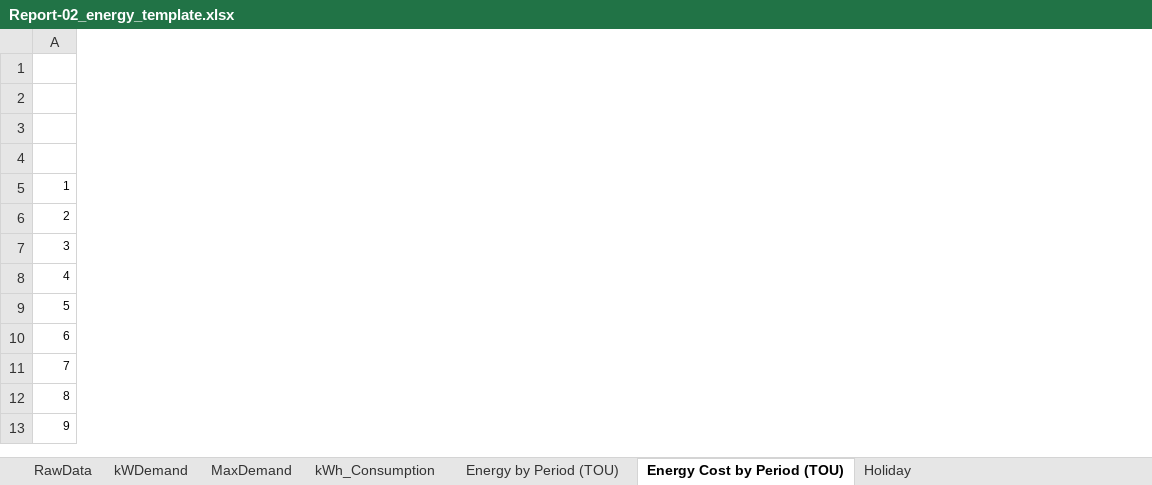
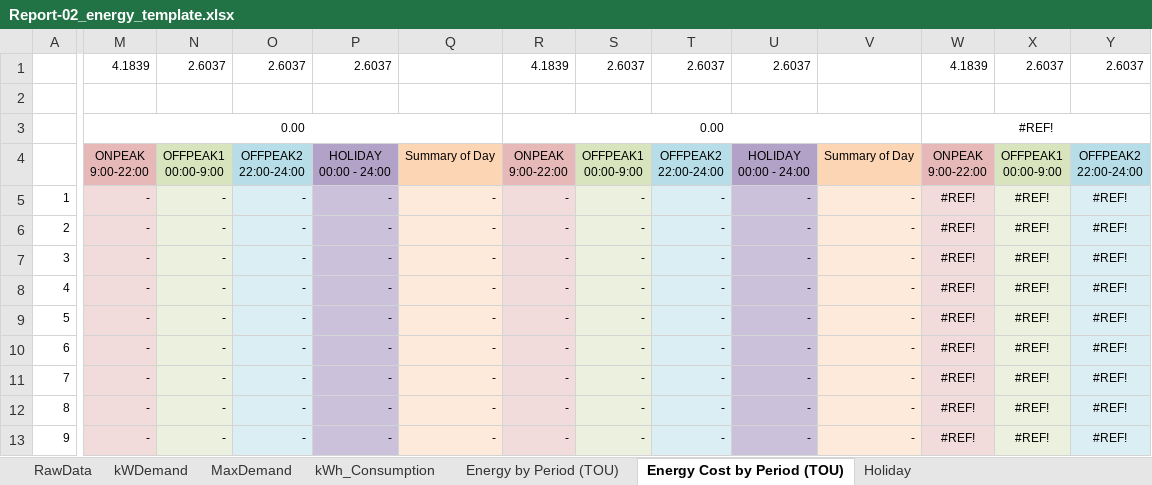
Before and after one commit to phakpoomc/improx-broker, an Excel workbook: Report-02_energy_template.xlsx, sheet Energy Cost by Period (TOU), drawn as a sheet; only a part is shown, gaps mark what is left out; values as stored, in another font and other column widths than the file's, no borders; ↵ is a line break in a cell; the diff covers the shown part only; the diff names each change by its address in the sheet, - before the commit and + after, or states it on an @@ line.

```diff
--- a/Report-02_energy_template.xlsx (sheet Energy Cost by Period (TOU))
+++ b/Report-02_energy_template.xlsx (sheet Energy Cost by Period (TOU))
+column M, rows 1-13: 4.1839 |  | 0.00 | ONPEAK ↵ 9:00-22:00 | - | - | - | - | - | - | - | - | -
+column N, rows 1-13: 2.6037 |  |  | OFFPEAK1 ↵ 00:00-9:00 | - | - | - | - | - | - | - | - | -
+column O, rows 1-13: 2.6037 |  |  | OFFPEAK2 ↵ 22:00-24:00 | - | - | - | - | - | - | - | - | -
+column P, rows 1-13: 2.6037 |  |  | HOLIDAY ↵ 00:00 - 24:00 | - | - | - | - | - | - | - | - | -
+column Q, rows 4-13: Summary of Day | - | - | - | - | - | - | - | - | -
+column R, rows 1-13: 4.1839 |  | 0.00 | ONPEAK ↵ 9:00-22:00 | - | - | - | - | - | - | - | - | -
+column S, rows 1-13: 2.6037 |  |  | OFFPEAK1 ↵ 00:00-9:00 | - | - | - | - | - | - | - | - | -
+column T, rows 1-13: 2.6037 |  |  | OFFPEAK2 ↵ 22:00-24:00 | - | - | - | - | - | - | - | - | -
+column U, rows 1-13: 2.6037 |  |  | HOLIDAY ↵ 00:00 - 24:00 | - | - | - | - | - | - | - | - | -
+column V, rows 4-13: Summary of Day | - | - | - | - | - | - | - | - | -
+column W, rows 1-13: 4.1839 |  | #REF! | ONPEAK ↵ 9:00-22:00 | #REF! | #REF! | #REF! | #REF! | #REF! | #REF! | #REF! | #REF! | #REF!
+column X, rows 1-13: 2.6037 |  |  | OFFPEAK1 ↵ 00:00-9:00 | #REF! | #REF! | #REF! | #REF! | #REF! | #REF! | #REF! | #REF! | #REF!
+column Y, rows 1-13: 2.6037 |  |  | OFFPEAK2 ↵ 22:00-24:00 | #REF! | #REF! | #REF! | #REF! | #REF! | #REF! | #REF! | #REF! | #REF!
```
Also changed, not shown: 7 added columns and 4 edited cells elsewhere in this sheet, sheet MaxDemand, sheet kWh_Consumption, sheet kWDemand, sheet Energy by Period (TOU), sheet RawData, formulas that keep their value, 2 other files.
